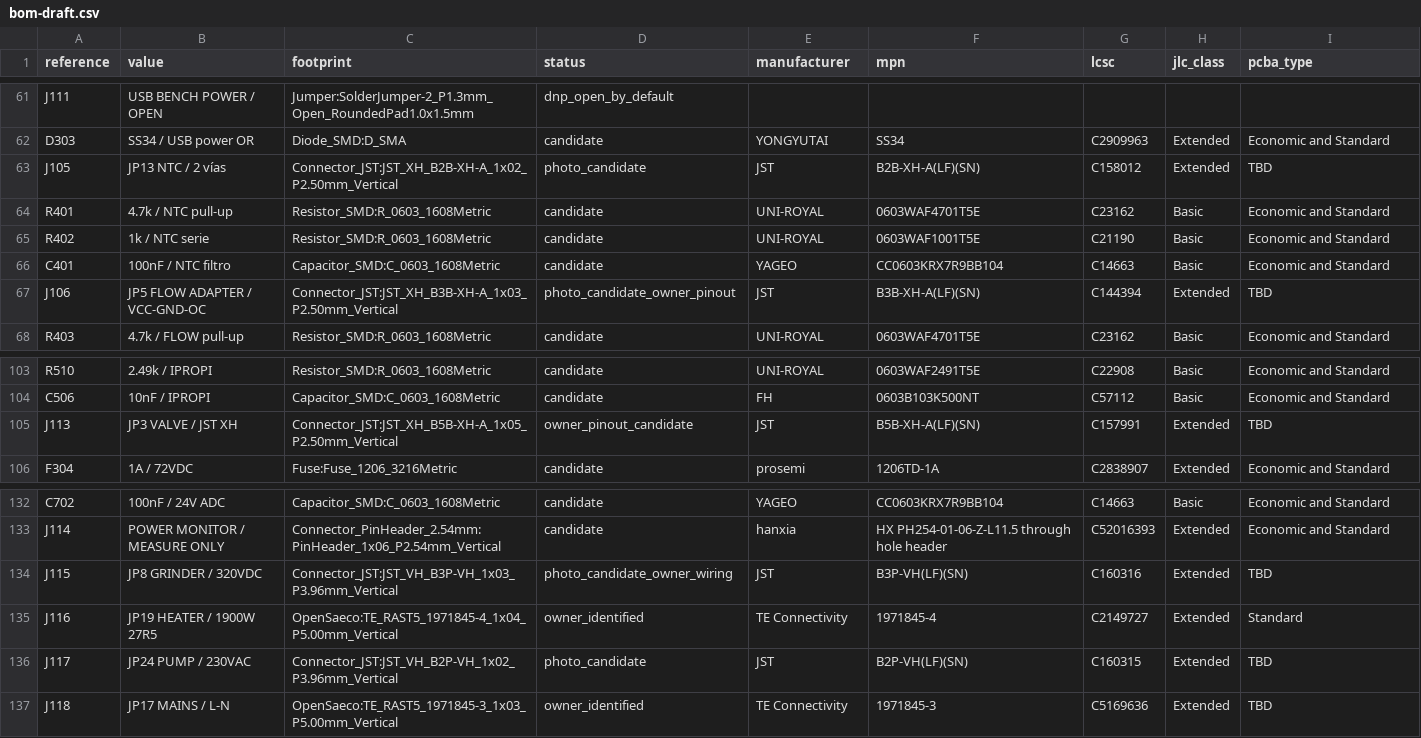
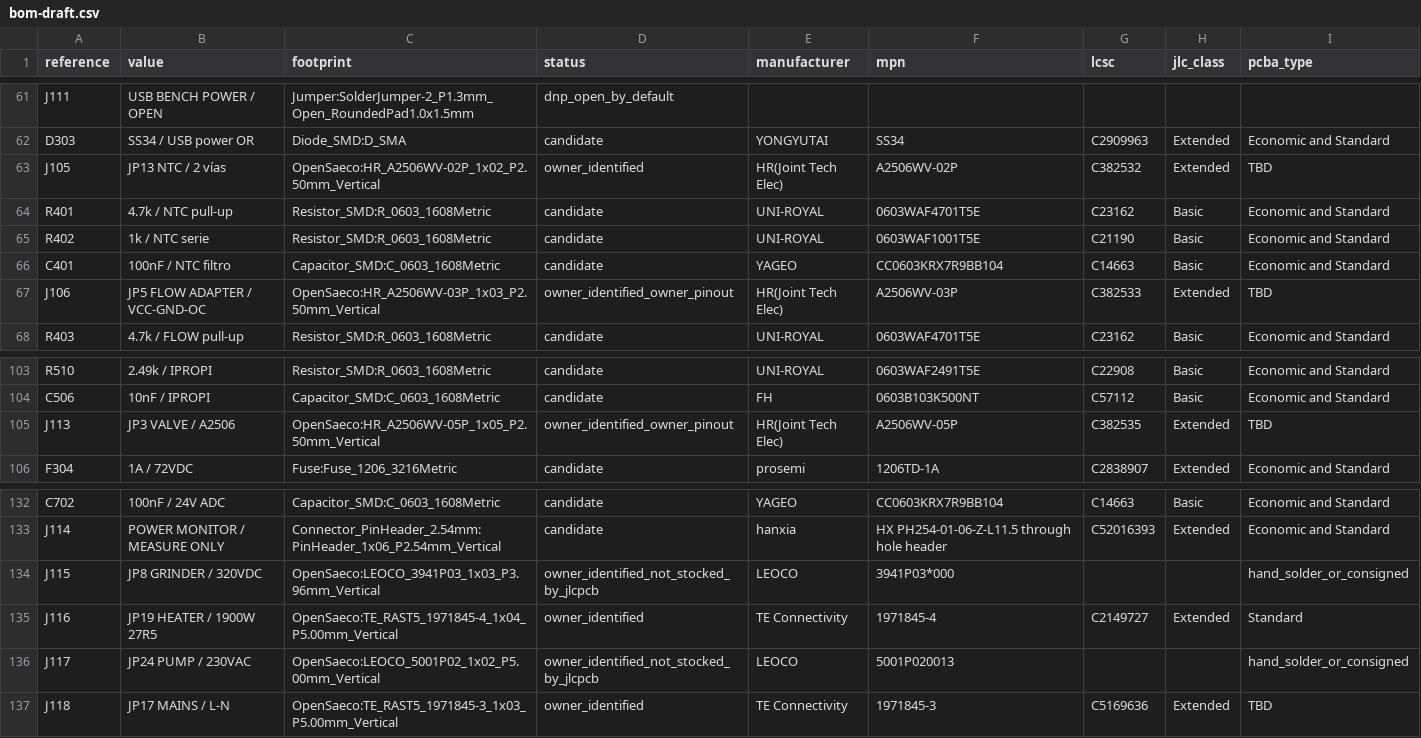
Before and after one commit to itorralbo/open-saeco-controller, a CSV file: hardware/controller/bom-draft.csv, drawn as a sheet; only a part is shown, gaps mark what is left out.

```diff
--- a/hardware/controller/bom-draft.csv
+++ b/hardware/controller/bom-draft.csv
@@ -62,3 +62,3 @@ J111,USB BENCH POWER / OPEN,Jumper:SolderJumper-2_P1.3mm_Open_RoundedPad1.0x1.5m
 D303,SS34 / USB power OR,Diode_SMD:D_SMA,candidate,YONGYUTAI,SS34,C2909963,Extended,Economic and Standard
-J105,JP13 NTC / 2 vías,Connector_JST:JST_XH_B2B-XH-A_1x02_P2.50mm_Vertical,photo_candidate,JST,B2B-XH-A(LF)(SN),C158012,Extended,TBD
+J105,JP13 NTC / 2 vías,OpenSaeco:HR_A2506WV-02P_1x02_P2.50mm_Vertical,owner_identified,HR(Joint Tech Elec),A2506WV-02P,C382532,Extended,TBD
 R401,4.7k / NTC pull-up,Resistor_SMD:R_0603_1608Metric,candidate,UNI-ROYAL,0603WAF4701T5E,C23162,Basic,Economic and Standard
@@ -66,3 +66,3 @@ R402,1k / NTC serie,Resistor_SMD:R_0603_1608Metric,candidate,UNI-ROYAL,0603WAF10
 C401,100nF / NTC filtro,Capacitor_SMD:C_0603_1608Metric,candidate,YAGEO,CC0603KRX7R9BB104,C14663,Basic,Economic and Standard
-J106,JP5 FLOW ADAPTER / VCC-GND-OC,Connector_JST:JST_XH_B3B-XH-A_1x03_P2.50mm_Vertical,photo_candidate_owner_pinout,JST,B3B-XH-A(LF)(SN),C144394,Extended,TBD
+J106,JP5 FLOW ADAPTER / VCC-GND-OC,OpenSaeco:HR_A2506WV-03P_1x03_P2.50mm_Vertical,owner_identified_owner_pinout,HR(Joint Tech Elec),A2506WV-03P,C382533,Extended,TBD
 R403,4.7k / FLOW pull-up,Resistor_SMD:R_0603_1608Metric,candidate,UNI-ROYAL,0603WAF4701T5E,C23162,Basic,Economic and Standard
@@ -104,3 +104,3 @@ R510,2.49k / IPROPI,Resistor_SMD:R_0603_1608Metric,candidate,UNI-ROYAL,0603WAF24
 C506,10nF / IPROPI,Capacitor_SMD:C_0603_1608Metric,candidate,FH,0603B103K500NT,C57112,Basic,Economic and Standard
-J113,JP3 VALVE / JST XH,Connector_JST:JST_XH_B5B-XH-A_1x05_P2.50mm_Vertical,owner_pinout_candidate,JST,B5B-XH-A(LF)(SN),C157991,Extended,TBD
+J113,JP3 VALVE / A2506,OpenSaeco:HR_A2506WV-05P_1x05_P2.50mm_Vertical,owner_identified_owner_pinout,HR(Joint Tech Elec),A2506WV-05P,C382535,Extended,TBD
 F304,1A / 72VDC,Fuse:Fuse_1206_3216Metric,candidate,prosemi,1206TD-1A,C2838907,Extended,Economic and Standard
@@ -133,5 +133,5 @@ C702,100nF / 24V ADC,Capacitor_SMD:C_0603_1608Metric,candidate,YAGEO,CC0603KRX7R
 J114,POWER MONITOR / MEASURE ONLY,Connector_PinHeader_2.54mm:PinHeader_1x06_P2.54mm_Vertical,candidate,hanxia,HX PH254-01-06-Z-L11.5 through hole header,C52016393,Extended,Economic and Standard
-J115,JP8 GRINDER / 320VDC,Connector_JST:JST_VH_B3P-VH_1x03_P3.96mm_Vertical,photo_candidate_owner_wiring,JST,B3P-VH(LF)(SN),C160316,Extended,TBD
+J115,JP8 GRINDER / 320VDC,OpenSaeco:LEOCO_3941P03_1x03_P3.96mm_Vertical,owner_identified_not_stocked_by_jlcpcb,LEOCO,3941P03*000,,,hand_solder_or_consigned
 J116,JP19 HEATER / 1900W 27R5,OpenSaeco:TE_RAST5_1971845-4_1x04_P5.00mm_Vertical,owner_identified,TE Connectivity,1971845-4,C2149727,Extended,Standard
-J117,JP24 PUMP / 230VAC,Connector_JST:JST_VH_B2P-VH_1x02_P3.96mm_Vertical,photo_candidate,JST,B2P-VH(LF)(SN),C160315,Extended,TBD
+J117,JP24 PUMP / 230VAC,OpenSaeco:LEOCO_5001P02_1x02_P5.00mm_Vertical,owner_identified_not_stocked_by_jlcpcb,LEOCO,5001P020013,,,hand_solder_or_consigned
 J118,JP17 MAINS / L-N,OpenSaeco:TE_RAST5_1971845-3_1x03_P5.00mm_Vertical,owner_identified,TE Connectivity,1971845-3,C5169636,Extended,TBD
```
Also changed, not shown: docs/HD8911/connectors.csv, 43 other files.
